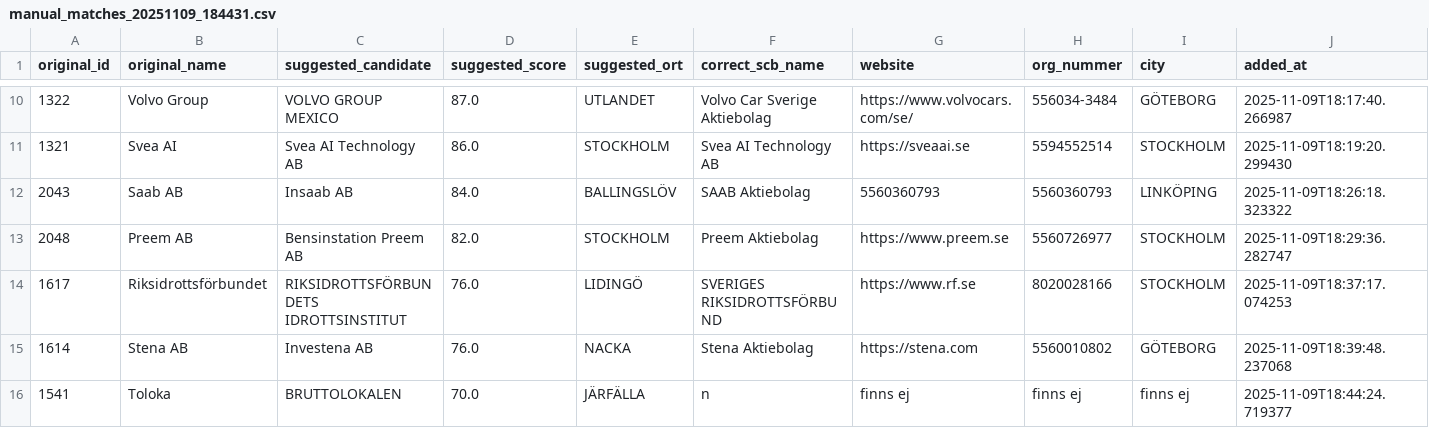
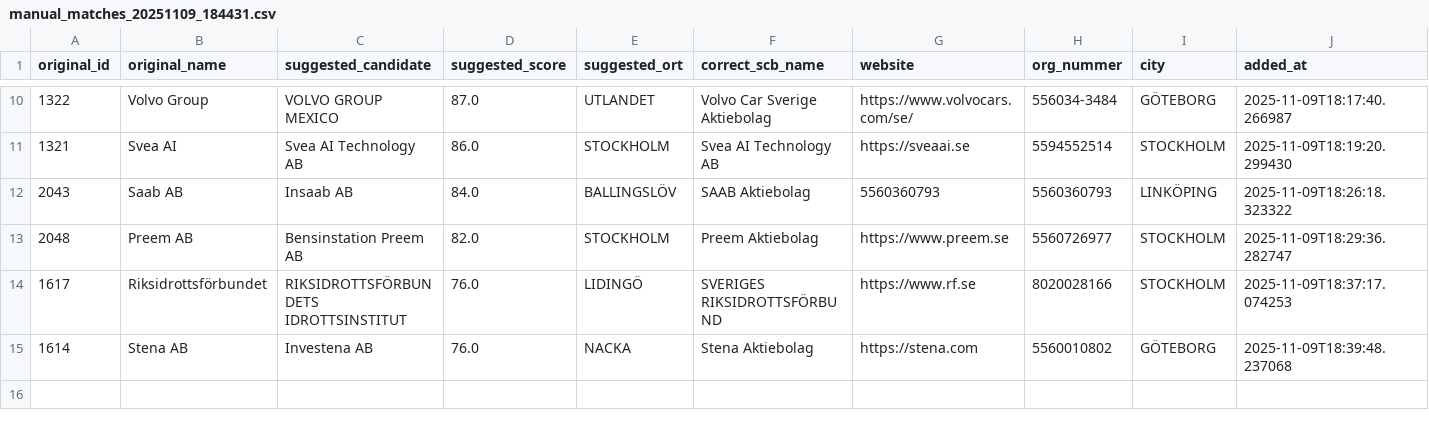
Before and after one commit to Spruttybangbang/AIM25S_LIA, a CSV file: manual_matches_20251109_184431.csv, drawn as a sheet; only a part is shown, gaps mark what is left out; the diff names each change by its address in the sheet, - before the commit and + after, or states it on an @@ line.

```diff
--- a/manual_matches_20251109_184431.csv
+++ b/manual_matches_20251109_184431.csv
-row 16: 1541 | Toloka | BRUTTOLOKALEN | 70.0 | JÄRFÄLLA | n | finns ej | finns ej | finns ej | 2025-11-09T18:44:24.719377
```
Also changed, not shown: 2 other files.
